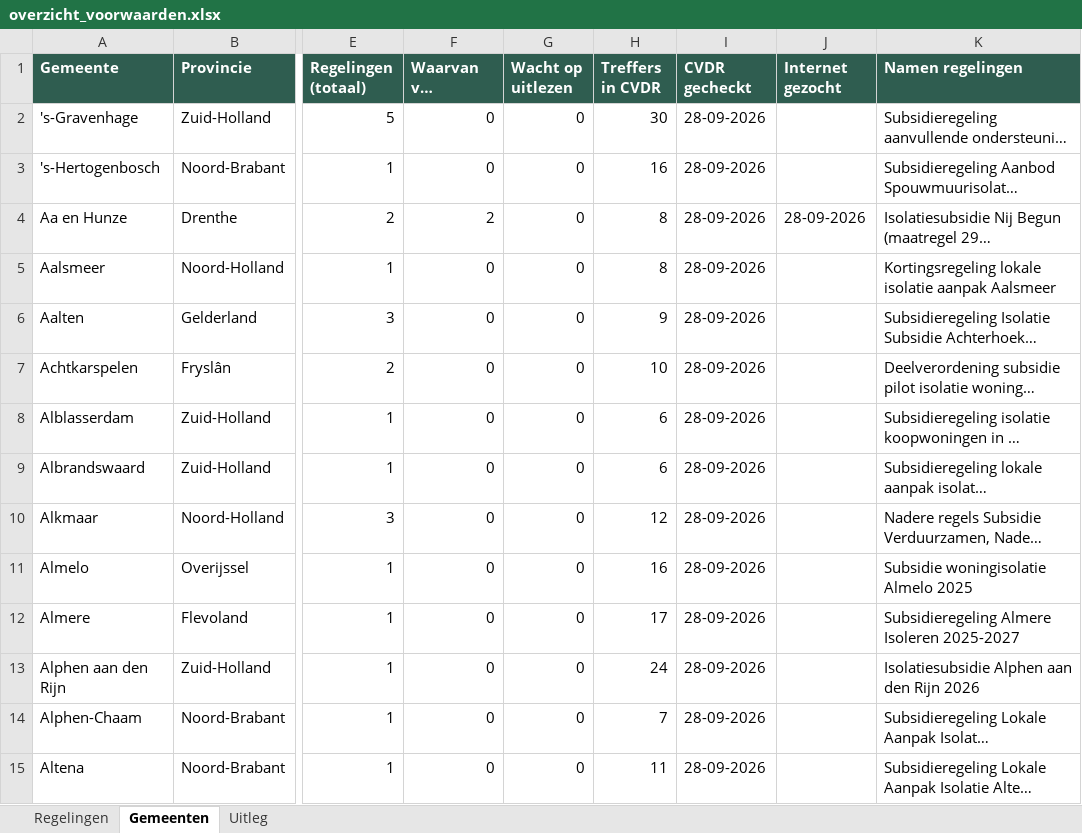
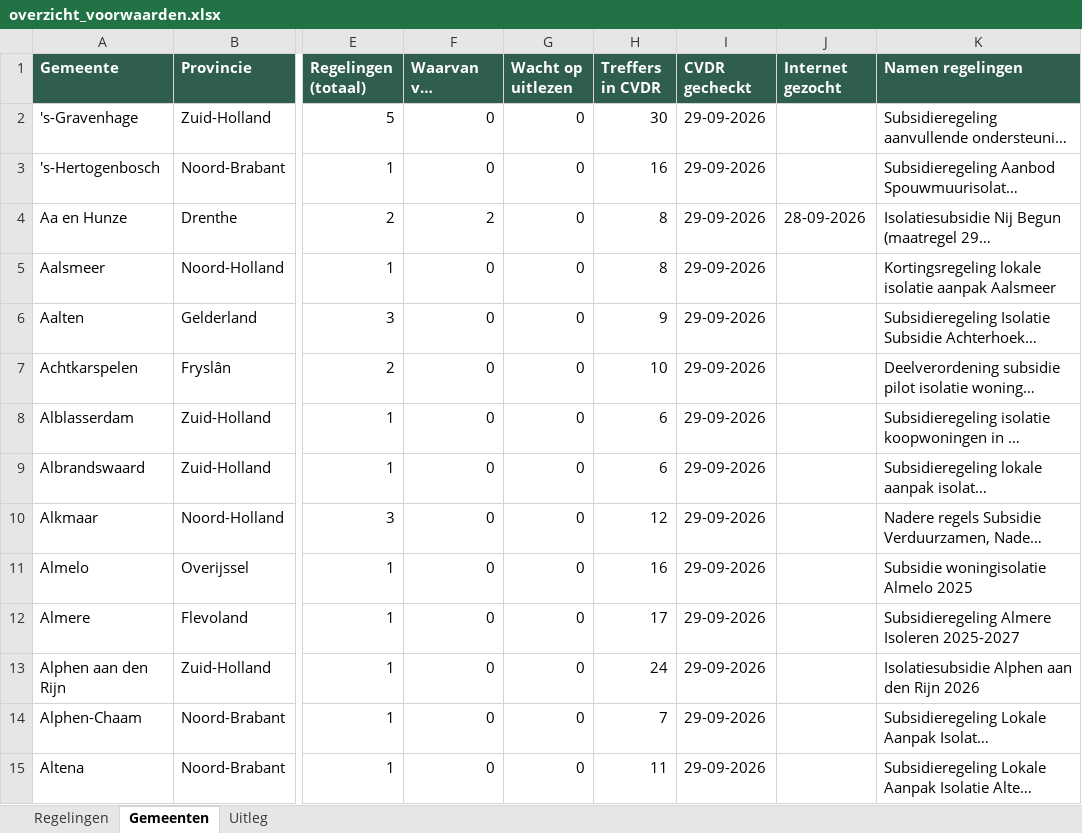
Before and after one commit to Martijn2412/Subsidie_Checker, an Excel workbook: overzicht_voorwaarden.xlsx, sheet Gemeenten, drawn as a sheet; only a part is shown, gaps mark what is left out; long unchanged cells end in …; values as stored, in another font and other column widths than the file's, no borders; the diff covers the shown part only; the diff names each change by its address in the sheet, - before the commit and + after, or states it on an @@ line.

```diff
--- a/overzicht_voorwaarden.xlsx (sheet Gemeenten)
+++ b/overzicht_voorwaarden.xlsx (sheet Gemeenten)
-I2:I15 (CVDR gecheckt): 28-09-2026
+I2:I15 (CVDR gecheckt): 29-09-2026
```
Also changed, not shown: 1625 edited cells elsewhere in this sheet, sheet Regelingen, sheet Uitleg, 8 other files.
